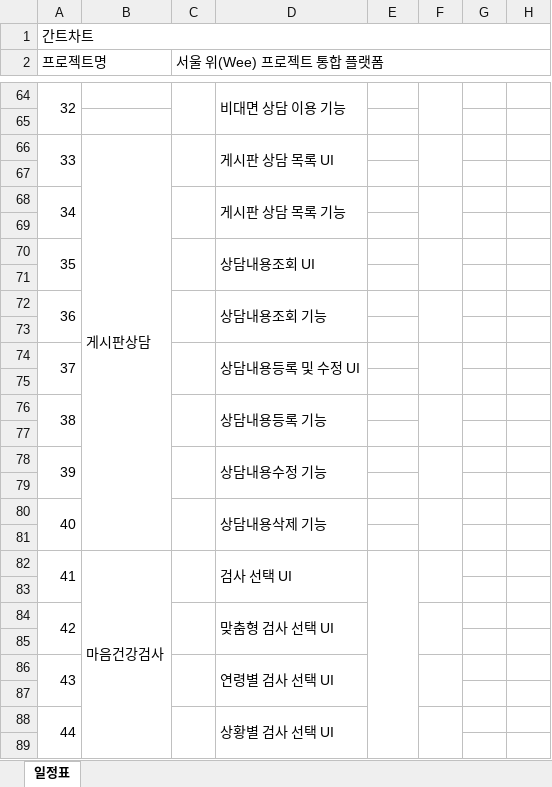
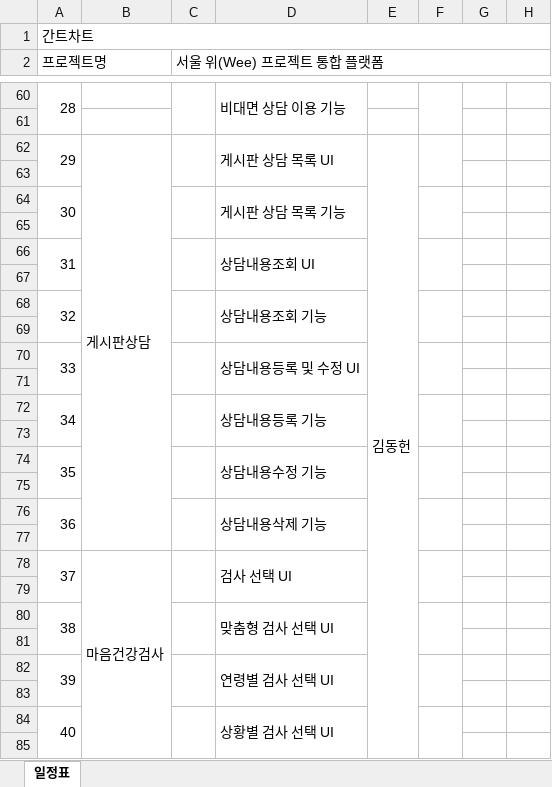
Before and after one commit to limddoo/Weepl, an Excel workbook: 문서 관리/02. 간트차트.xlsx, sheet 일정표, drawn as a sheet; only a part is shown, gaps mark what is left out; values as stored, in another font and other column widths than the file's, no cell formats; removed rows and columns are numbered as before the commit, all else as after; the diff covers the shown part only; the diff names each change by its address in the sheet, - before the commit and + after, or states it on an @@ line.

```diff
--- a/문서 관리/02. 간트차트.xlsx (sheet 일정표)
+++ b/문서 관리/02. 간트차트.xlsx (sheet 일정표)
@@ column A (프로젝트명) renumbered from row 36 down @@
-E62: (empty)
+E62: 김동헌
+E62:E95 merged
-E82:E97 merged
```
Also changed, not shown: 9 added rows, 5 removed rows, 10 edited cells and merged cells elsewhere in this sheet, cell formats, 12 other files.
